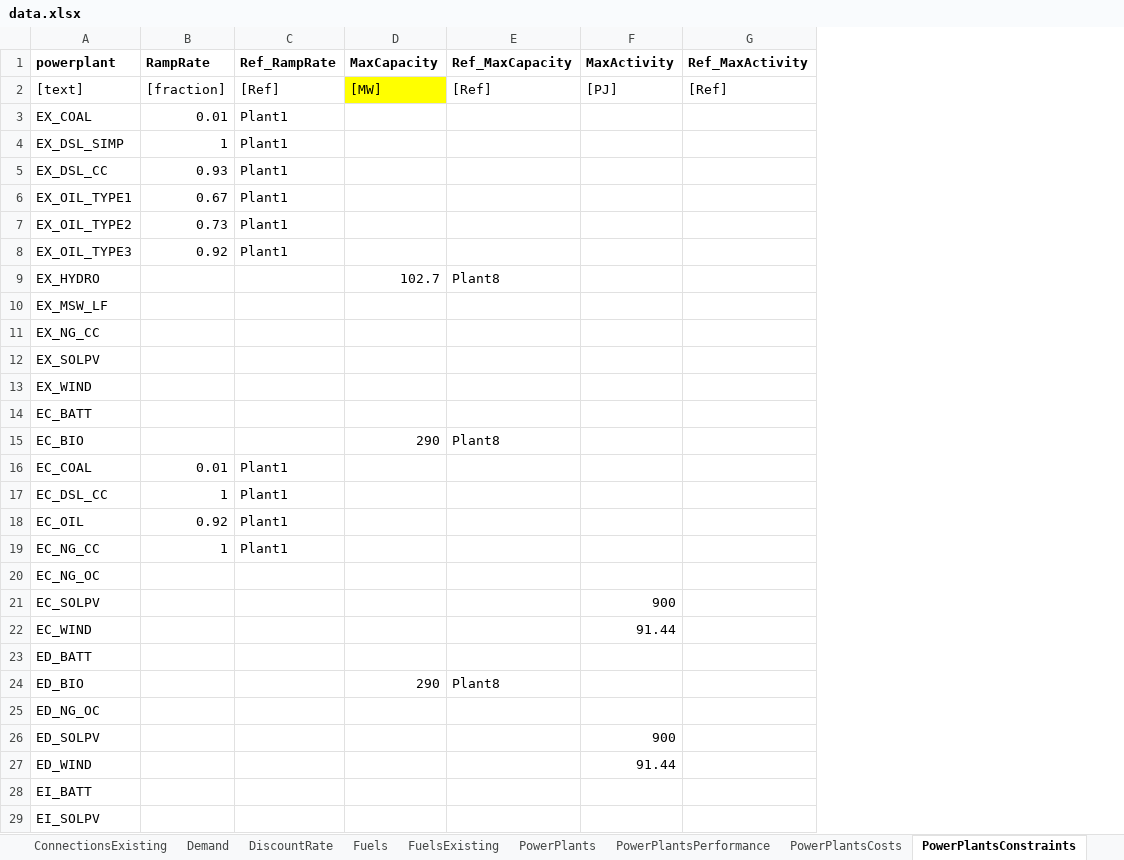
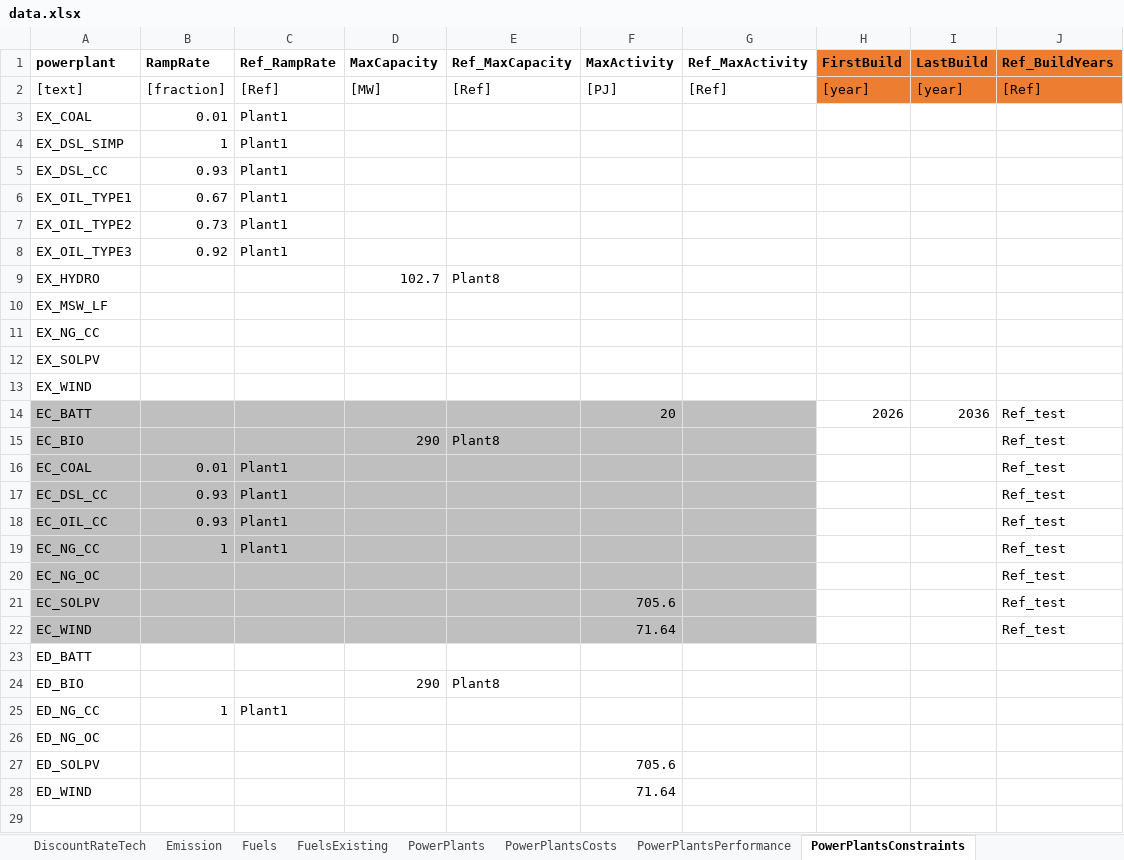
Before and after one commit to EnergyModels/temoatools, an Excel workbook: examples/test_functions/data/data.xlsx, sheet PowerPlantsConstraints, drawn as a sheet; values as stored, in another font and other column widths than the file's, no borders; removed rows and columns are numbered as before the commit, all else as after; the diff names each change by its address in the sheet, - before the commit and + after, or states it on an @@ line.

Commit message:
Added 'About' sheet to data.xlsx to explain what it is and how variables are used
Added new entries to VA project (costs that change by year and introduction years for technologies)

```diff
--- a/examples/test_functions/data/data.xlsx (sheet PowerPlantsConstraints)
+++ b/examples/test_functions/data/data.xlsx (sheet PowerPlantsConstraints)
+sheet tab: DiscountRateTech
+sheet tab: Emission
@@ sheet tab order changed: DiscountRateTech | Emission | Fuels | FuelsExisting | PowerPlants | PowerPlantsCosts | PowerPlantsPerformance | PowerPlantsConstraints @@
+column H (FirstBuild), rows 2-14: [year] |  |  |  |  |  |  |  |  |  |  |  | 2026
+column I (LastBuild), rows 2-14: [year] |  |  |  |  |  |  |  |  |  |  |  | 2036
+column J (Ref_BuildYears), rows 2-17: [Ref] |  |  |  |  |  |  |  |  |  |  |  | Ref_test | Ref_test | Ref_test | Ref_test; rows 19-22: all Ref_test
-D2 fill: #FFFF00
+D2 fill: none
-A14:G17 fill: none
+A14:G17 fill: #BFBFBF
-F14 (MaxActivity): (empty)
+F14 (MaxActivity): 20
-B17 (RampRate): 1
+B17 (RampRate): 0.93
-row 18: EC_OIL | 0.92 | Plant1
+row 18: EC_OIL_CC | 0.93 | Plant1 |  |  |  |  |  |  | Ref_test
-A19:G22 fill: none
+A19:G22 fill: #BFBFBF
-F21 (MaxActivity): 900
+F21 (MaxActivity): 705.6
-F22 (MaxActivity): 91.44
+F22 (MaxActivity): 71.64
+row 25: ED_NG_CC | 1 | Plant1
-F27 (MaxActivity): 900
+F27 (MaxActivity): 705.6
-F28 (MaxActivity): 91.44
+F28 (MaxActivity): 71.64
-row 28: EI_BATT
-row 29: EI_SOLPV
```
Also changed, not shown: sheet PowerPlantsPerformance, sheet PowerPlantsCosts, sheet Connections, sheet PowerPlants, sheet Demand, sheet Fuels, 5 more sheets, other sheet tabs, examples/monte_carlo/data/scenarios.xlsx, examples/sensitivity/data/scenarios.xlsx, 9 other files.
